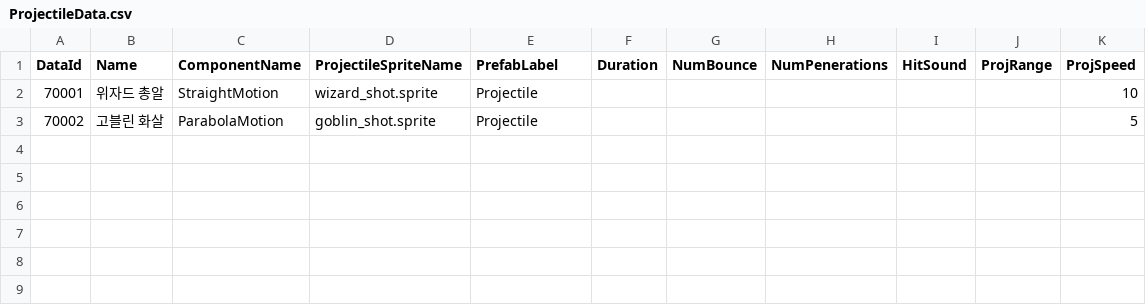
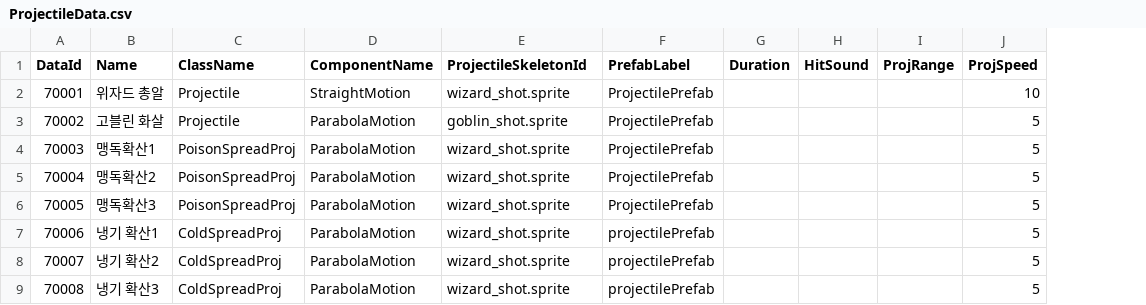
Before and after one commit to j1y000h4/Game_M1, a CSV file: M1/Assets/@Resources/Data/ExcelData/ProjectileData.csv, drawn as a sheet; removed rows and columns are numbered as before the commit, all else as after; the diff names each change by its address in the sheet, - before the commit and + after, or states it on an @@ line.

```diff
--- a/M1/Assets/@Resources/Data/ExcelData/ProjectileData.csv
+++ b/M1/Assets/@Resources/Data/ExcelData/ProjectileData.csv
+column C (ClassName), rows 2-3: Projectile | Projectile
-column G (NumBounce), empty
-column H (NumPenerations), empty
-E1: ProjectileSpriteName
+E1: ProjectileSkeletonId
-F2:F3 (PrefabLabel): Projectile
+F2:F3 (PrefabLabel): ProjectilePrefab
+row 4: 70003 | 맹독확산1 | PoisonSpreadProj | ParabolaMotion | wizard_shot.sprite | ProjectilePrefab |  |  |  | 5
+row 5: 70004 | 맹독확산2 | PoisonSpreadProj | ParabolaMotion | wizard_shot.sprite | ProjectilePrefab |  |  |  | 5
+row 6: 70005 | 맹독확산3 | PoisonSpreadProj | ParabolaMotion | wizard_shot.sprite | ProjectilePrefab |  |  |  | 5
+row 7: 70006 | 냉기 확산1 | ColdSpreadProj | ParabolaMotion | wizard_shot.sprite | projectilePrefab |  |  |  | 5
+row 8: 70007 | 냉기 확산2 | ColdSpreadProj | ParabolaMotion | wizard_shot.sprite | projectilePrefab |  |  |  | 5
+row 9: 70008 | 냉기 확산3 | ColdSpreadProj | ParabolaMotion | wizard_shot.sprite | projectilePrefab |  |  |  | 5
```
Also changed, not shown: M1/Assets/@Resources/Data/ExcelData/HeroData.csv, M1/Assets/@Resources/Data/ExcelData/MonsterData.csv, 23 other files.
